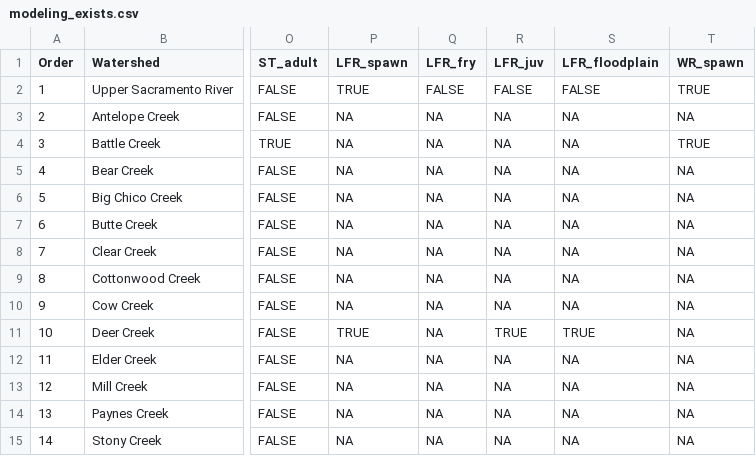
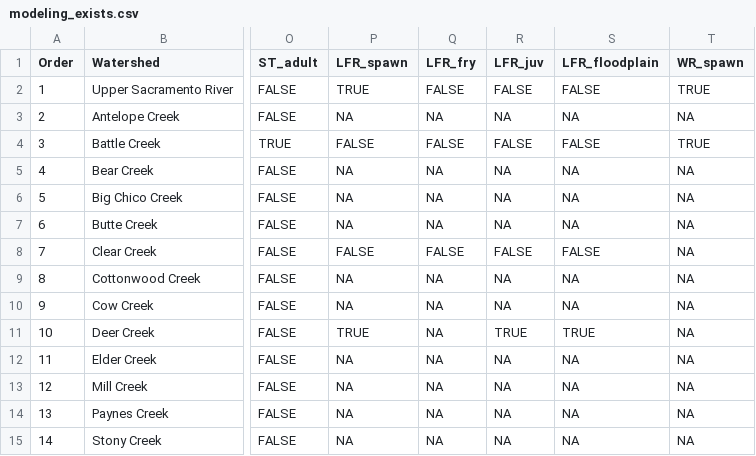
Before and after one commit to Reorienting-to-Recovery/DSMhabitat, a CSV file: data-raw/modeling_exists.csv, drawn as a sheet; only a part is shown, gaps mark what is left out; the diff names each change by its address in the sheet, - before the commit and + after, or states it on an @@ line.

Commit message:
adds to modeling exists to indicate presence of lfr in battle and clear

```diff
--- a/data-raw/modeling_exists.csv
+++ b/data-raw/modeling_exists.csv
-P4 (LFR_spawn): NA
+P4 (LFR_spawn): FALSE
-Q4 (LFR_fry): NA
+Q4 (LFR_fry): FALSE
-R4 (LFR_juv): NA
+R4 (LFR_juv): FALSE
-S4 (LFR_floodplain): NA
+S4 (LFR_floodplain): FALSE
-P8 (LFR_spawn): NA
+P8 (LFR_spawn): FALSE
-Q8 (LFR_fry): NA
+Q8 (LFR_fry): FALSE
-R8 (LFR_juv): NA
+R8 (LFR_juv): FALSE
-S8 (LFR_floodplain): NA
+S8 (LFR_floodplain): FALSE
```
